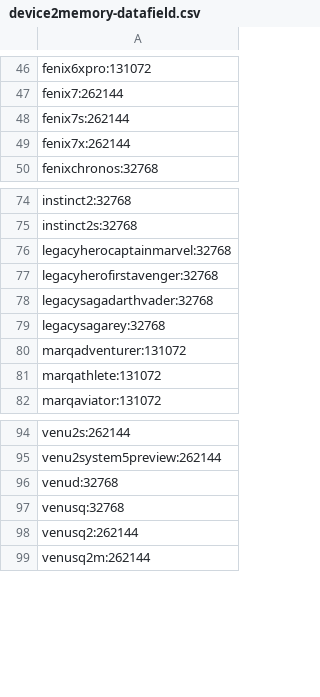
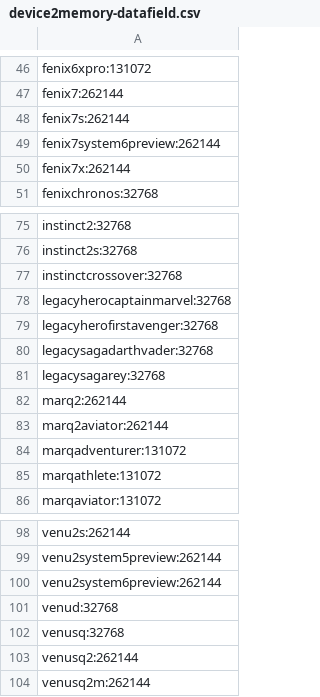
Before and after one commit to flocsy/garmin-dev-tools, a CSV file: csv/device2memory-datafield.csv, drawn as a sheet; only a part is shown, gaps mark what is left out.

```diff
--- a/csv/device2memory-datafield.csv
+++ b/csv/device2memory-datafield.csv
@@ -48,2 +48,3 @@ fenix7:262144
 fenix7s:262144
+fenix7system6preview:262144
 fenix7x:262144
@@ -75,2 +76,3 @@ instinct2:32768
 instinct2s:32768
+instinctcrossover:32768
 legacyherocaptainmarvel:32768
@@ -79,2 +81,4 @@ legacysagadarthvader:32768
 legacysagarey:32768
+marq2:262144
+marq2aviator:262144
 marqadventurer:131072
@@ -95,2 +99,3 @@ venu2s:262144
 venu2system5preview:262144
+venu2system6preview:262144
 venud:32768
```
Also changed, not shown: csv/device2all-versions.csv, csv/device2max-version.csv, 16 other files.
